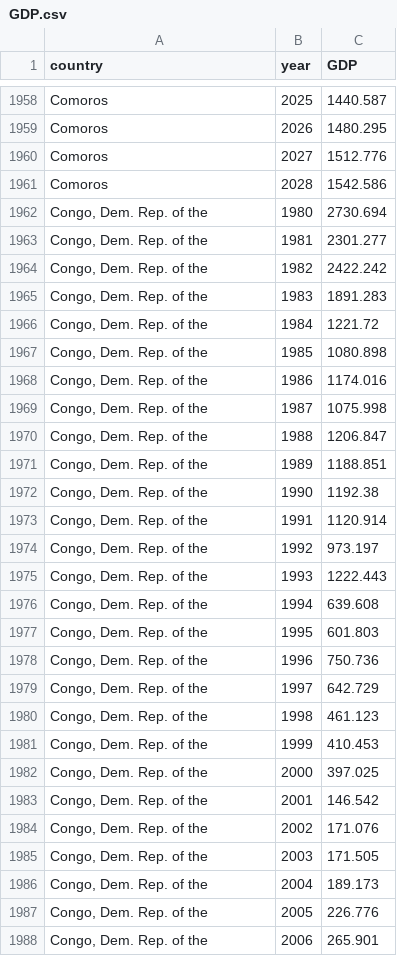
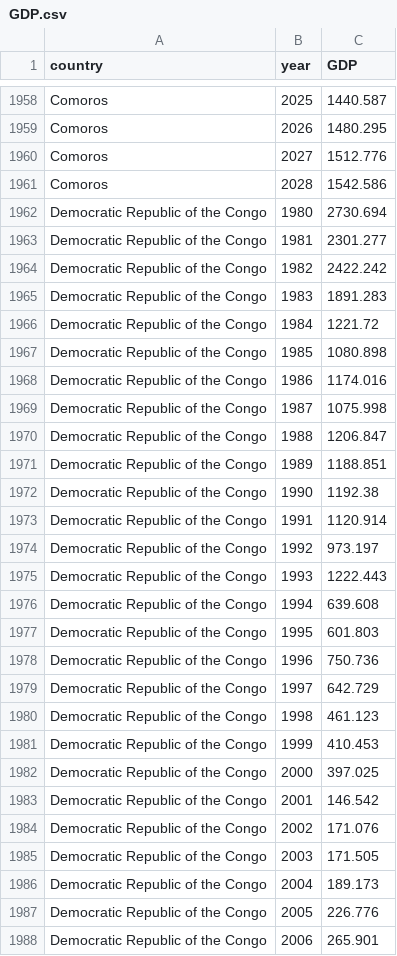
Before and after one commit to AsseB2519/BigData, a CSV file: FilesPP/GDP.csv, drawn as a sheet; only a part is shown, gaps mark what is left out; the diff covers the shown part only.

```diff
--- a/FilesPP/GDP.csv
+++ b/FilesPP/GDP.csv
@@ -1961,28 +1961,28 @@ Comoros,2027,1512.776
 Comoros,2028,1542.586
-"Congo, Dem. Rep. of the",1980,2730.694
-"Congo, Dem. Rep. of the",1981,2301.277
-"Congo, Dem. Rep. of the",1982,2422.242
-"Congo, Dem. Rep. of the",1983,1891.283
-"Congo, Dem. Rep. of the",1984,1221.72
-"Congo, Dem. Rep. of the",1985,1080.898
-"Congo, Dem. Rep. of the",1986,1174.016
-"Congo, Dem. Rep. of the",1987,1075.998
-"Congo, Dem. Rep. of the",1988,1206.847
-"Congo, Dem. Rep. of the",1989,1188.851
-"Congo, Dem. Rep. of the",1990,1192.38
-"Congo, Dem. Rep. of the",1991,1120.914
-"Congo, Dem. Rep. of the",1992,973.197
-"Congo, Dem. Rep. of the",1993,1222.443
-"Congo, Dem. Rep. of the",1994,639.608
-"Congo, Dem. Rep. of the",1995,601.803
-"Congo, Dem. Rep. of the",1996,750.736
-"Congo, Dem. Rep. of the",1997,642.729
-"Congo, Dem. Rep. of the",1998,461.123
-"Congo, Dem. Rep. of the",1999,410.453
-"Congo, Dem. Rep. of the",2000,397.025
-"Congo, Dem. Rep. of the",2001,146.542
-"Congo, Dem. Rep. of the",2002,171.076
-"Congo, Dem. Rep. of the",2003,171.505
-"Congo, Dem. Rep. of the",2004,189.173
-"Congo, Dem. Rep. of the",2005,226.776
-"Congo, Dem. Rep. of the",2006,265.901
+Democratic Republic of the Congo,1980,2730.694
+Democratic Republic of the Congo,1981,2301.277
+Democratic Republic of the Congo,1982,2422.242
+Democratic Republic of the Congo,1983,1891.283
+Democratic Republic of the Congo,1984,1221.72
+Democratic Republic of the Congo,1985,1080.898
+Democratic Republic of the Congo,1986,1174.016
+Democratic Republic of the Congo,1987,1075.998
+Democratic Republic of the Congo,1988,1206.847
+Democratic Republic of the Congo,1989,1188.851
+Democratic Republic of the Congo,1990,1192.38
+Democratic Republic of the Congo,1991,1120.914
+Democratic Republic of the Congo,1992,973.197
+Democratic Republic of the Congo,1993,1222.443
+Democratic Republic of the Congo,1994,639.608
+Democratic Republic of the Congo,1995,601.803
+Democratic Republic of the Congo,1996,750.736
+Democratic Republic of the Congo,1997,642.729
+Democratic Republic of the Congo,1998,461.123
+Democratic Republic of the Congo,1999,410.453
+Democratic Republic of the Congo,2000,397.025
+Democratic Republic of the Congo,2001,146.542
+Democratic Republic of the Congo,2002,171.076
+Democratic Republic of the Congo,2003,171.505
+Democratic Republic of the Congo,2004,189.173
+Democratic Republic of the Congo,2005,226.776
+Democratic Republic of the Congo,2006,265.901
```
Also changed, not shown: 169 edited cells elsewhere in this file, FilesPP/Covid.csv, FilesPP/Inflation.csv, 13 other files.
